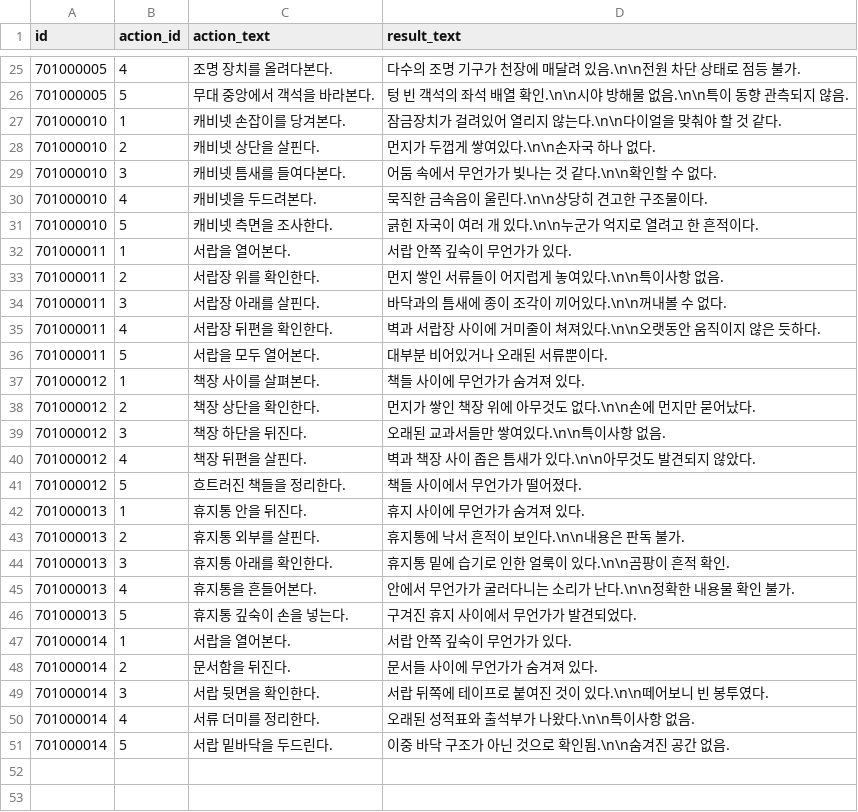
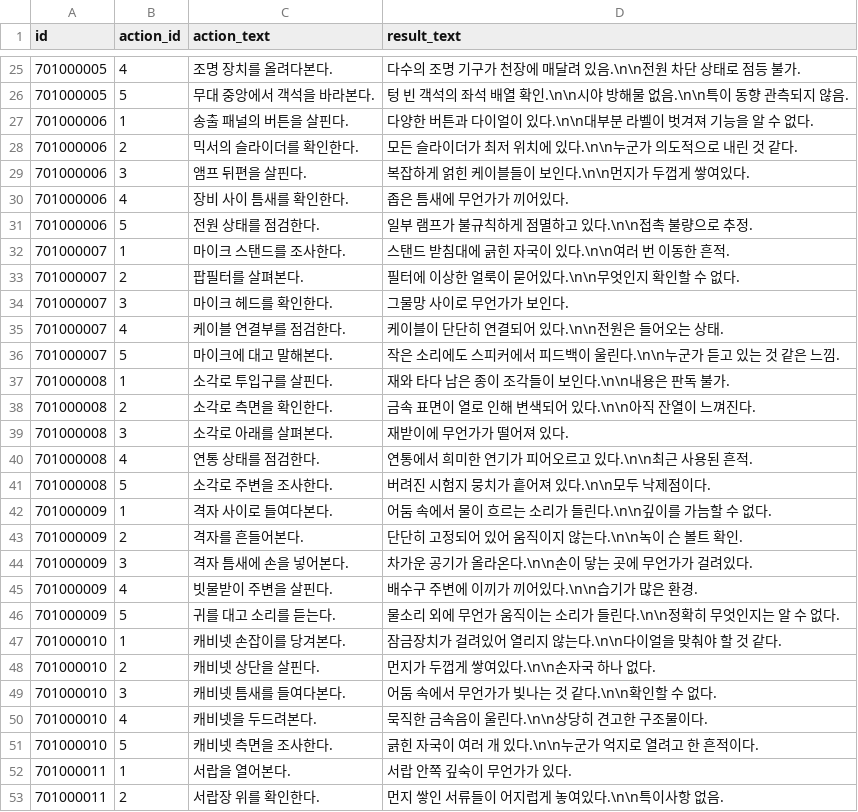
Before and after one commit to yjhan211/orbtail-server, a CSV file: network/Common/csv/interactable_action.csv, drawn as a sheet; only a part is shown, gaps mark what is left out; the shorter side is filled out with more unchanged rows.

Commit message:
#72. 누락된 액션 추가

```diff
--- a/network/Common/csv/interactable_action.csv
+++ b/network/Common/csv/interactable_action.csv
@@ -26,2 +26,22 @@ id,action_id,action_text,result_text
 701000005,5,무대 중앙에서 객석을 바라본다.,텅 빈 객석의 좌석 배열 확인.\n\n시야 방해물 없음.\n\n특이 동향 관측되지 않음.
+701000006,1,송출 패널의 버튼을 살핀다.,다양한 버튼과 다이얼이 있다.\n\n대부분 라벨이 벗겨져 기능을 알 수 없다.
+701000006,2,믹서의 슬라이더를 확인한다.,모든 슬라이더가 최저 위치에 있다.\n\n누군가 의도적으로 내린 것 같다.
+701000006,3,앰프 뒤편을 살핀다.,복잡하게 얽힌 케이블들이 보인다.\n\n먼지가 두껍게 쌓여있다.
+701000006,4,장비 사이 틈새를 확인한다.,좁은 틈새에 무언가가 끼어있다.
+701000006,5,전원 상태를 점검한다.,일부 램프가 불규칙하게 점멸하고 있다.\n\n접촉 불량으로 추정.
+701000007,1,마이크 스탠드를 조사한다.,스탠드 받침대에 긁힌 자국이 있다.\n\n여러 번 이동한 흔적.
+701000007,2,팝필터를 살펴본다.,필터에 이상한 얼룩이 묻어있다.\n\n무엇인지 확인할 수 없다.
+701000007,3,마이크 헤드를 확인한다.,그물망 사이로 무언가가 보인다.
+701000007,4,케이블 연결부를 점검한다.,케이블이 단단히 연결되어 있다.\n\n전원은 들어오는 상태.
+701000007,5,마이크에 대고 말해본다.,작은 소리에도 스피커에서 피드백이 울린다.\n\n누군가 듣고 있는 것 같은 느낌.
+701000008,1,소각로 투입구를 살핀다.,재와 타다 남은 종이 조각들이 보인다.\n\n내용은 판독 불가.
+701000008,2,소각로 측면을 확인한다.,금속 표면이 열로 인해 변색되어 있다.\n\n아직 잔열이 느껴진다.
+701000008,3,소각로 아래를 살펴본다.,재받이에 무언가가 떨어져 있다.
+701000008,4,연통 상태를 점검한다.,연통에서 희미한 연기가 피어오르고 있다.\n\n최근 사용된 흔적.
+701000008,5,소각로 주변을 조사한다.,버려진 시험지 뭉치가 흩어져 있다.\n\n모두 낙제점이다.
+701000009,1,격자 사이로 들여다본다.,어둠 속에서 물이 흐르는 소리가 들린다.\n\n깊이를 가늠할 수 없다.
+701000009,2,격자를 흔들어본다.,단단히 고정되어 있어 움직이지 않는다.\n\n녹이 슨 볼트 확인.
+701000009,3,격자 틈새에 손을 넣어본다.,차가운 공기가 올라온다.\n\n손이 닿는 곳에 무언가가 걸려있다.
+701000009,4,빗물받이 주변을 살핀다.,배수구 주변에 이끼가 끼어있다.\n\n습기가 많은 환경.
+701000009,5,귀를 대고 소리를 듣는다.,물소리 외에 무언가 움직이는 소리가 들린다.\n\n정확히 무엇인지는 알 수 없다.
 701000010,1,캐비넷 손잡이를 당겨본다.,잠금장치가 걸려있어 열리지 않는다.\n\n다이얼을 맞춰야 할 것 같다.
```
